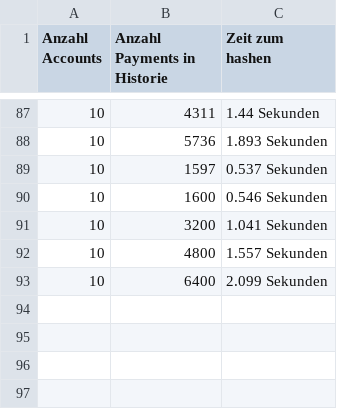
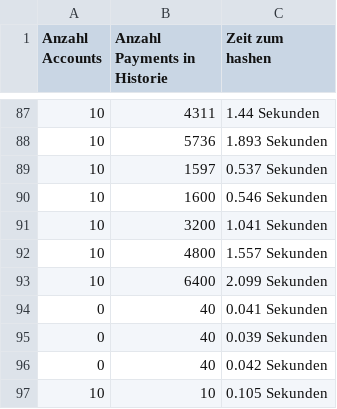
Before and after one commit to MartinRebesky/raiden-energy-trading, a CSV file: netting_server/hash_zeit.csv, drawn as a sheet; only a part is shown, gaps mark what is left out; the diff names each change by its address in the sheet, - before the commit and + after, or states it on an @@ line.

```diff
--- a/netting_server/hash_zeit.csv
+++ b/netting_server/hash_zeit.csv
+row 94: 0 | 40 | 0.041 Sekunden
+row 95: 0 | 40 | 0.039 Sekunden
+row 96: 0 | 40 | 0.042 Sekunden
+row 97: 10 | 10 | 0.105 Sekunden
```
Also changed, not shown: 6 other files.
